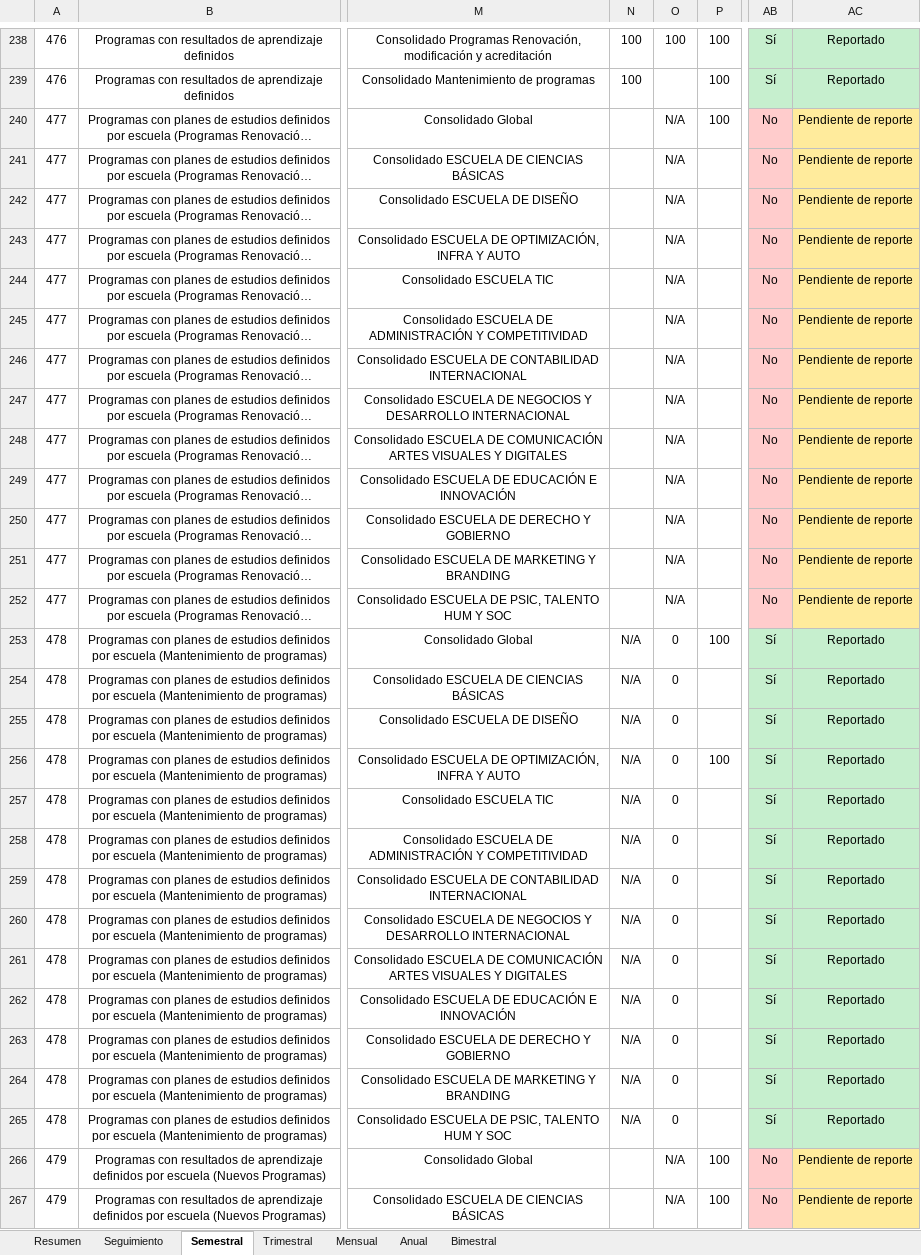
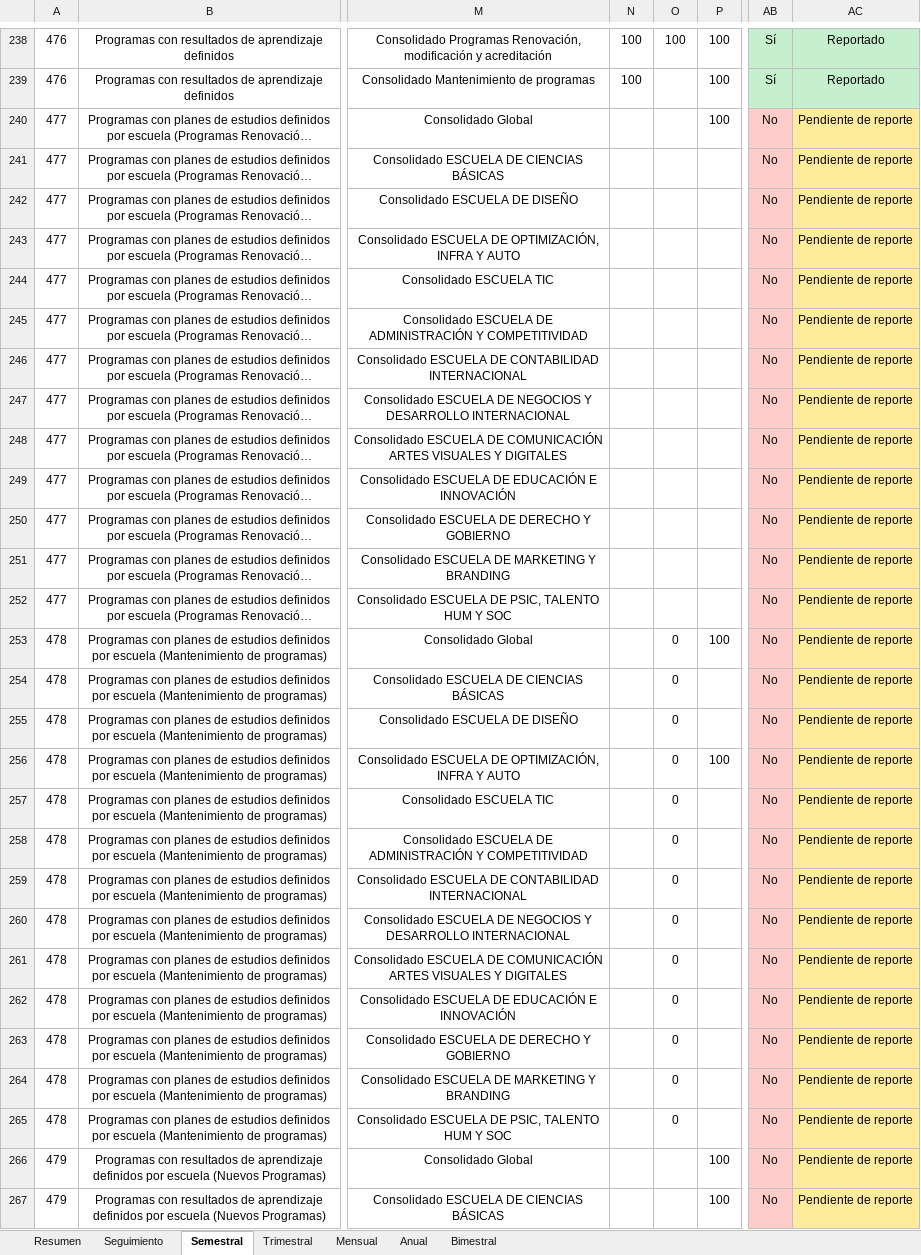
Before and after one commit to Ximena5745/Indicadores_Oportunidad_Mejora, an Excel workbook: data/raw/Seguimiento_Reporte.xlsx, sheet Semestral, drawn as a sheet; only a part is shown, gaps mark what is left out; long unchanged cells end in …; values as stored, in another font and other column widths than the file's, no borders; the diff covers the shown part only; the diff names each change by its address in the sheet, - before the commit and + after, or states it on an @@ line.

```diff
--- a/data/raw/Seguimiento_Reporte.xlsx (sheet Semestral)
+++ b/data/raw/Seguimiento_Reporte.xlsx (sheet Semestral)
-O240:O252: N/A
+O240:O252: (empty)
-N253:N265: N/A
+N253:N265: (empty)
-AB253:AB265: Sí
+AB253:AB265: No
-AB253:AB265 fill: #C6EFCE
+AB253:AB265 fill: #FFCCCC
-AC253:AC265: Reportado
+AC253:AC265: Pendiente de reporte
-AC253:AC265 fill: #C6EFCE
+AC253:AC265 fill: #FFEB9C
-O266:O267: N/A
+O266:O267: (empty)
```
Also changed, not shown: 127 edited cells and cell formats elsewhere in this sheet, sheet Trimestral, sheet Anual, sheet Mensual, sheet Resumen, sheet Bimestral, data/raw/indicadores_kawak.xlsx, 1 other file.
